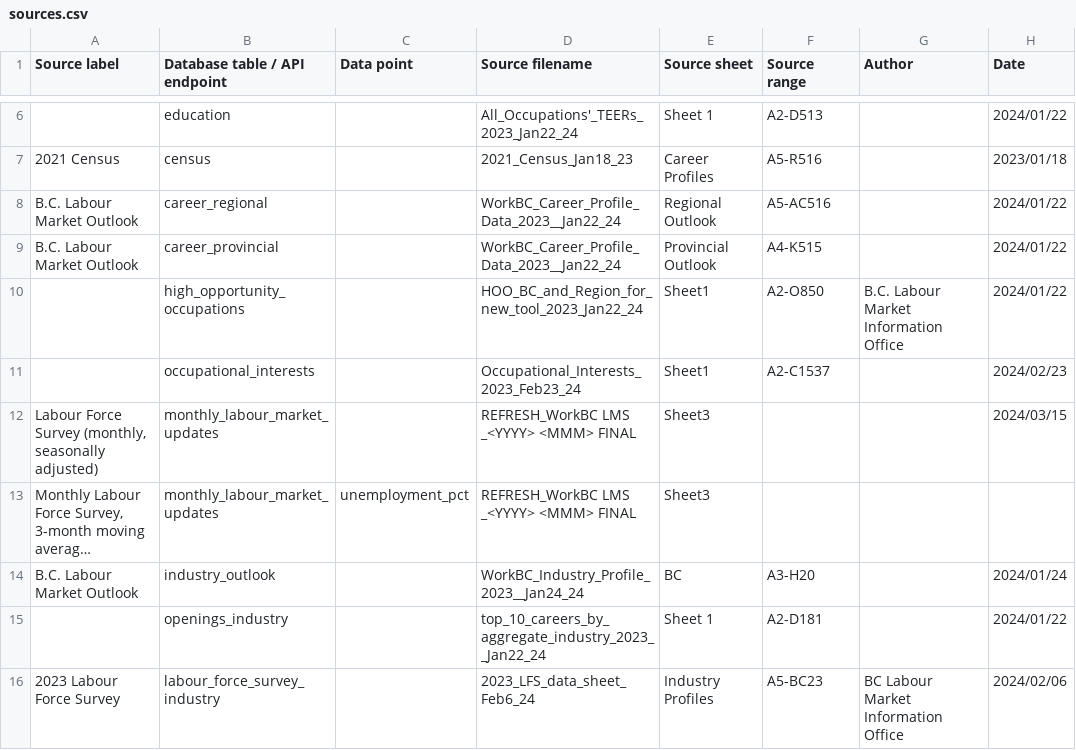
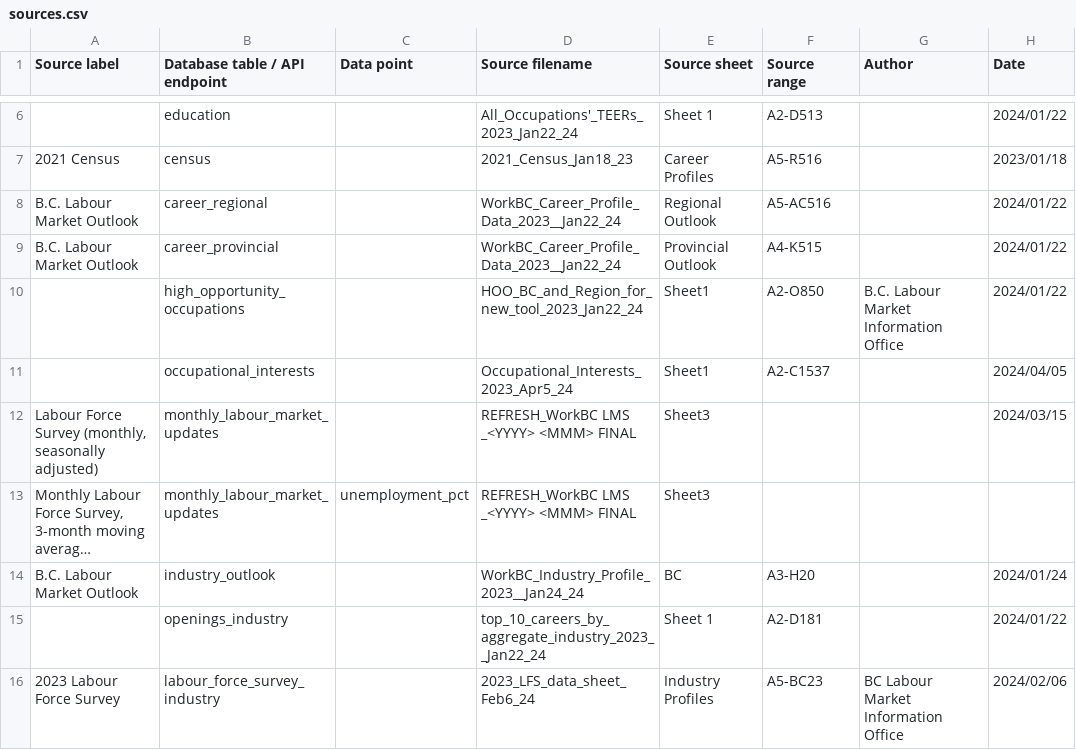
Before and after one commit to bcgov/workbc-ssot, a CSV file: migration/load/sources.csv, drawn as a sheet; only a part is shown, gaps mark what is left out; long unchanged cells end in ….

```diff
--- a/migration/load/sources.csv
+++ b/migration/load/sources.csv
@@ -10,3 +10,3 @@
 ,"high_opportunity_occupations",,"HOO_BC_and_Region_for_new_tool_2023_Jan22_24","Sheet1","A2-O850","B.C. Labour Market Information Office","2024/01/22"
-,"occupational_interests",,"Occupational_Interests_2023_Feb23_24","Sheet1","A2-C1537",,"2024/02/23"
+,"occupational_interests",,"Occupational_Interests_2023_Apr5_24","Sheet1","A2-C1537",,"2024/04/05"
 "Labour Force Survey (monthly, seasonally adjusted)","monthly_labour_market_updates",,"REFRESH_WorkBC LMS _<YYYY> <MMM> FINAL","Sheet3",,,"2024/03/15"
```
Also changed, not shown: migration/load/occupational_interests.csv, 3 other files.
